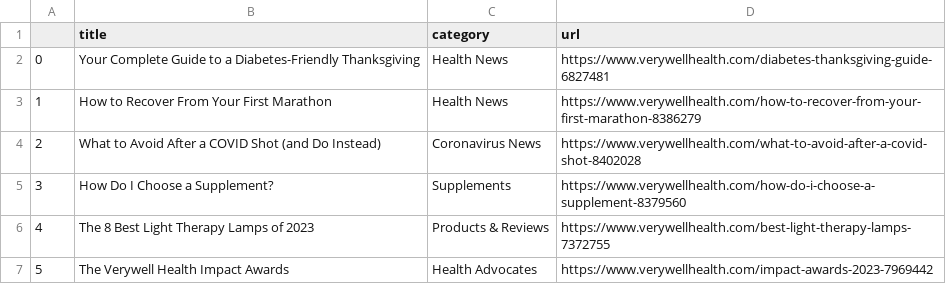
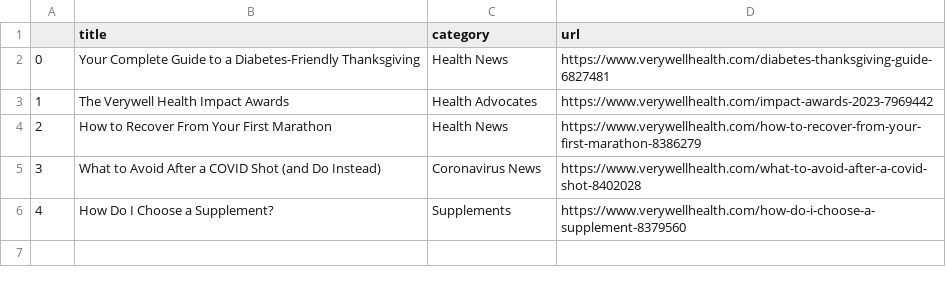
Before and after one commit to hannahkaplan/Very-Well-Health, a CSV file: verywellhealth.csv, drawn as a sheet; removed rows and columns are numbered as before the commit, all else as after; the diff names each change by its address in the sheet, - before the commit and + after, or states it on an @@ line.

```diff
--- a/verywellhealth.csv
+++ b/verywellhealth.csv
@@ row 7 moved to row 3: 1 @@
@@ column A renumbered between rows 4 and 6 @@
-row 6: 4 | The 8 Best Light Therapy Lamps of 2023 | Products & Reviews | https://www.verywellhealth.com/best-light-therapy-lamps-7372755
```
